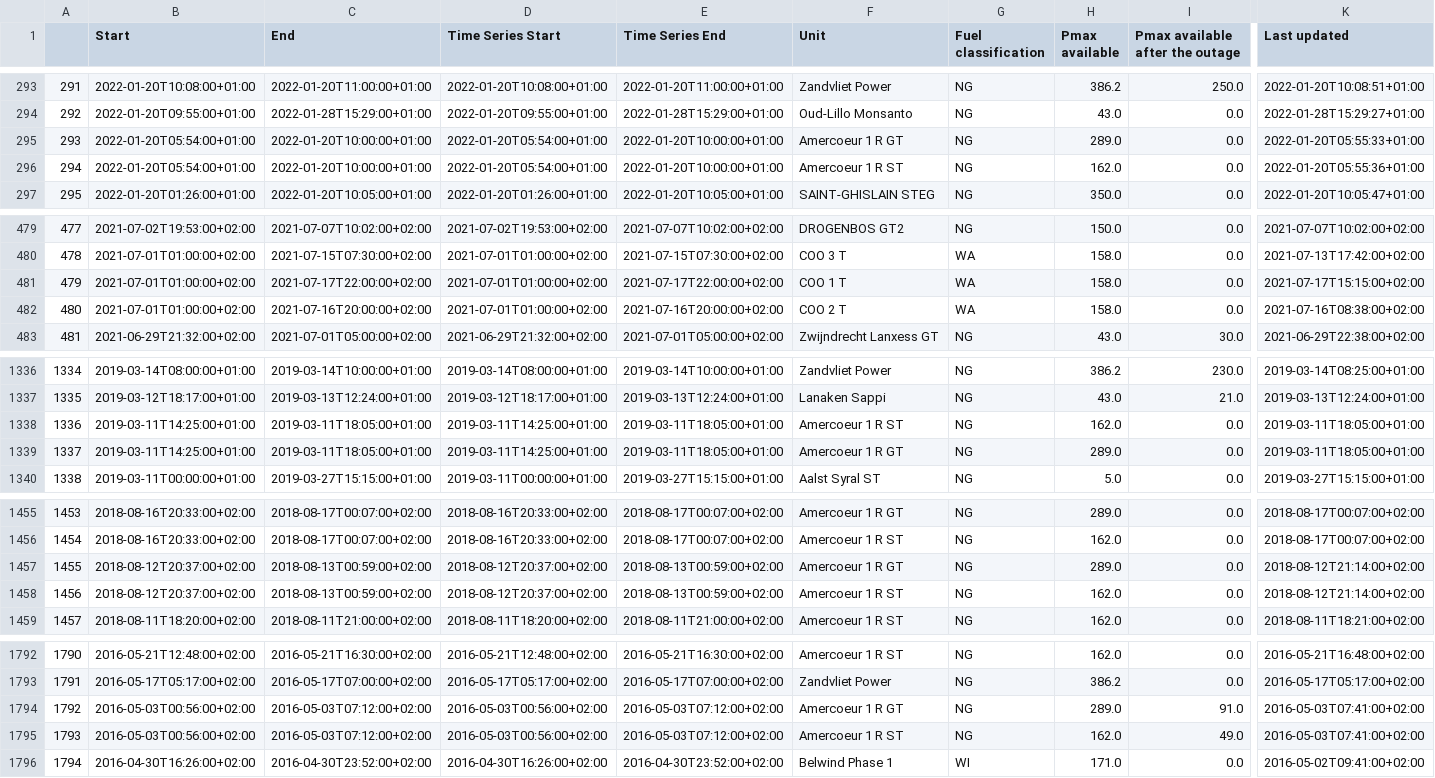
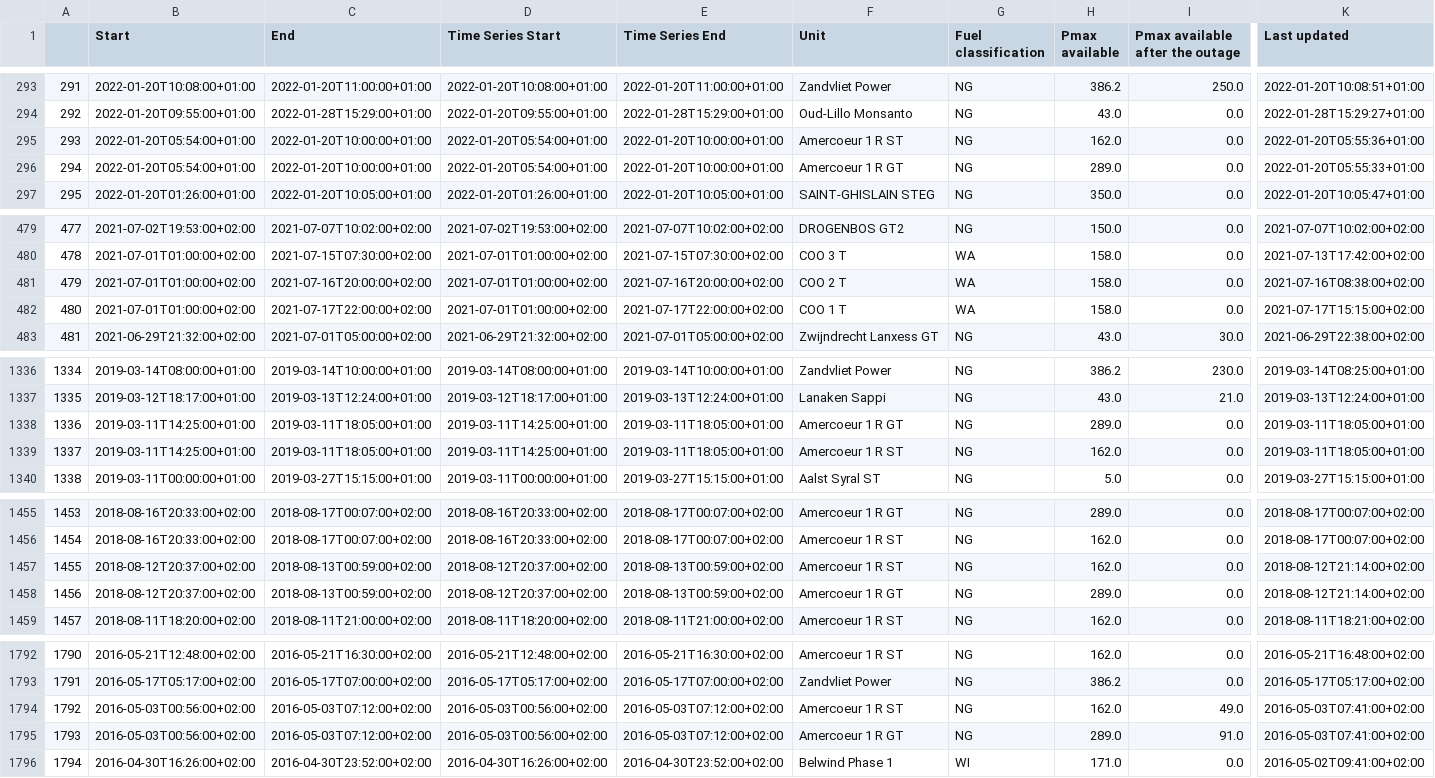
Before and after one commit to journinho/elia-opendata, a CSV file: Unplanned_unavailibilities.csv, drawn as a sheet; only a part is shown, gaps mark what is left out; the diff covers the shown part only; the diff names each change by its address in the sheet, - before the commit and + after, or states it on an @@ line.

```diff
--- a/Unplanned_unavailibilities.csv
+++ b/Unplanned_unavailibilities.csv
-F295 (Unit): Amercoeur 1 R GT
+F295 (Unit): Amercoeur 1 R ST
-H295 (Pmax available): 289.0
+H295 (Pmax available): 162.0
-K295 (Last updated): 2022-01-20T05:55:33+01:00
+K295 (Last updated): 2022-01-20T05:55:36+01:00
-F296 (Unit): Amercoeur 1 R ST
+F296 (Unit): Amercoeur 1 R GT
-H296 (Pmax available): 162.0
+H296 (Pmax available): 289.0
-K296 (Last updated): 2022-01-20T05:55:36+01:00
+K296 (Last updated): 2022-01-20T05:55:33+01:00
-C481 (End): 2021-07-17T22:00:00+02:00
+C481 (End): 2021-07-16T20:00:00+02:00
-E481 (Time Series End): 2021-07-17T22:00:00+02:00
+E481 (Time Series End): 2021-07-16T20:00:00+02:00
-F481 (Unit): COO 1 T
+F481 (Unit): COO 2 T
-K481 (Last updated): 2021-07-17T15:15:00+02:00
+K481 (Last updated): 2021-07-16T08:38:00+02:00
-C482 (End): 2021-07-16T20:00:00+02:00
+C482 (End): 2021-07-17T22:00:00+02:00
-E482 (Time Series End): 2021-07-16T20:00:00+02:00
+E482 (Time Series End): 2021-07-17T22:00:00+02:00
-F482 (Unit): COO 2 T
+F482 (Unit): COO 1 T
-K482 (Last updated): 2021-07-16T08:38:00+02:00
+K482 (Last updated): 2021-07-17T15:15:00+02:00
-F1338 (Unit): Amercoeur 1 R ST
+F1338 (Unit): Amercoeur 1 R GT
-H1338 (Pmax available): 162.0
+H1338 (Pmax available): 289.0
-F1339 (Unit): Amercoeur 1 R GT
+F1339 (Unit): Amercoeur 1 R ST
-H1339 (Pmax available): 289.0
+H1339 (Pmax available): 162.0
-F1457 (Unit): Amercoeur 1 R GT
+F1457 (Unit): Amercoeur 1 R ST
-H1457 (Pmax available): 289.0
+H1457 (Pmax available): 162.0
-F1458 (Unit): Amercoeur 1 R ST
+F1458 (Unit): Amercoeur 1 R GT
-H1458 (Pmax available): 162.0
+H1458 (Pmax available): 289.0
-F1794 (Unit): Amercoeur 1 R GT
+F1794 (Unit): Amercoeur 1 R ST
-H1794 (Pmax available): 289.0
+H1794 (Pmax available): 162.0
-I1794 (Pmax available after the outage): 91.0
+I1794 (Pmax available after the outage): 49.0
-F1795 (Unit): Amercoeur 1 R ST
+F1795 (Unit): Amercoeur 1 R GT
-H1795 (Pmax available): 162.0
+H1795 (Pmax available): 289.0
-I1795 (Pmax available after the outage): 49.0
+I1795 (Pmax available after the outage): 91.0
```
Also changed, not shown: 80 edited cells elsewhere in this file.
